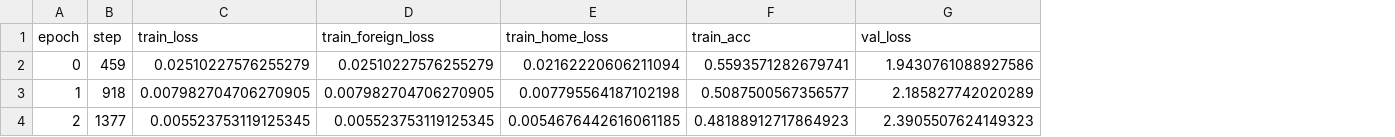
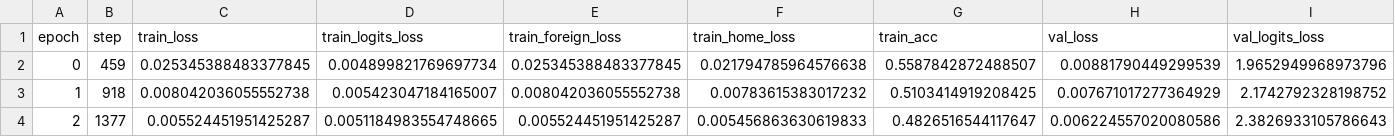
Before and after one commit to maximoskp/IdentityPreservingLatentGuidance, a CSV file: results/iplg/iplg_f_loss.csv, drawn as a sheet; only a part is shown; addresses are those after the commit; the diff covers the shown part only; the diff names each change by its address in the sheet, - before the commit and + after, or states it on an @@ line.

Commit message:
logits loss downplay

```diff
--- a/results/iplg/iplg_f_loss.csv
+++ b/results/iplg/iplg_f_loss.csv
+column D (train_logits_loss), rows 2-4: 0.004899821769697734 | 0.005423047184165007 | 0.0051184983554748665
+column I (val_logits_loss), rows 2-4: 1.9652949968973796 | 2.1742792328198752 | 2.3826933105786643
-C2 (train_loss): 0.02510227576255279
+C2 (train_loss): 0.025345388483377845
-E2 (train_foreign_loss): 0.02510227576255279
+E2 (train_foreign_loss): 0.025345388483377845
-F2 (train_home_loss): 0.02162220606211094
+F2 (train_home_loss): 0.021794785964576638
-G2 (train_acc): 0.5593571282679741
+G2 (train_acc): 0.5587842872488507
-H2 (val_loss): 1.9430761088927586
+H2 (val_loss): 0.00881790449299539
-C3 (train_loss): 0.007982704706270905
+C3 (train_loss): 0.008042036055552738
-E3 (train_foreign_loss): 0.007982704706270905
+E3 (train_foreign_loss): 0.008042036055552738
-F3 (train_home_loss): 0.007795564187102198
+F3 (train_home_loss): 0.00783615383017232
-G3 (train_acc): 0.5087500567356577
+G3 (train_acc): 0.5103414919208425
-H3 (val_loss): 2.185827742020289
+H3 (val_loss): 0.007671017277364929
-C4 (train_loss): 0.005523753119125345
+C4 (train_loss): 0.005524451951425287
-E4 (train_foreign_loss): 0.005523753119125345
+E4 (train_foreign_loss): 0.005524451951425287
-F4 (train_home_loss): 0.0054676442616061185
+F4 (train_home_loss): 0.005456863630619833
-G4 (train_acc): 0.48188912717864923
+G4 (train_acc): 0.4826516544117647
-H4 (val_loss): 2.3905507624149323
+H4 (val_loss): 0.006224557020080586
```
Also changed, not shown: 8 removed rows and 74 edited cells elsewhere in this file, results/iplg/iplg_fh_loss.csv, results/iplg/iplg_fhl_loss.csv, 6 other files.
